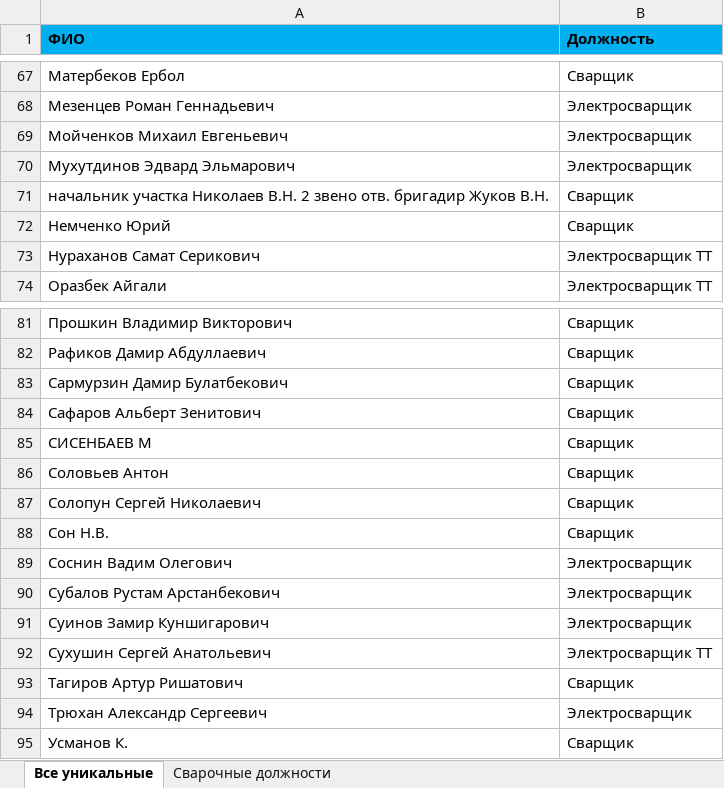
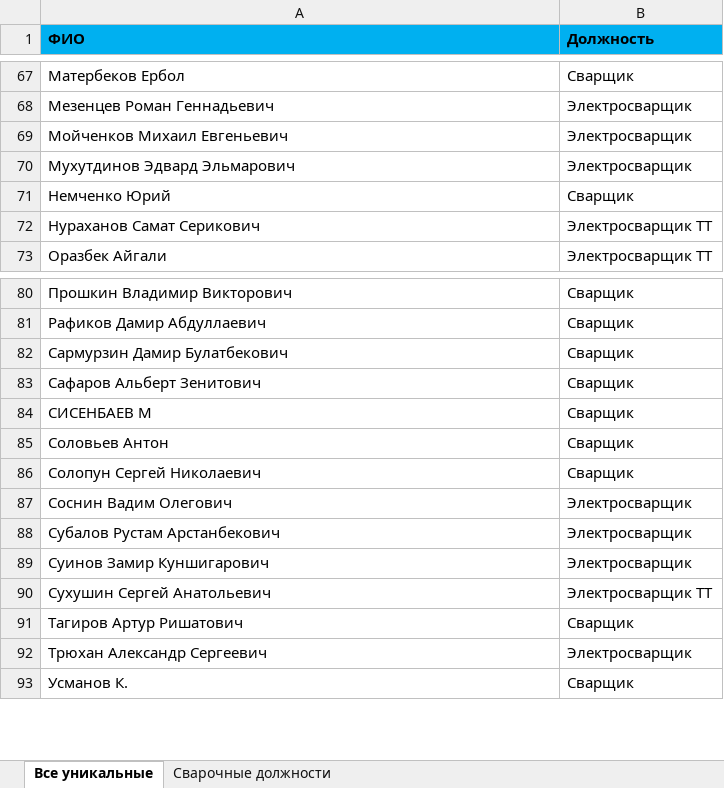
Before and after one commit to fishc7/WeldPassport, an Excel workbook: ФИО и должности сварищики.xlsx, sheet Все уникальные, drawn as a sheet; only a part is shown, gaps mark what is left out; values as stored, in another font and other column widths than the file's, no borders; the diff names each change by its address in the sheet, - before the commit and + after, or states it on an @@ line.

Commit message:
сварщики_отсутствующие

```diff
--- a/ФИО и должности сварищики.xlsx (sheet Все уникальные)
+++ b/ФИО и должности сварищики.xlsx (sheet Все уникальные)
-row 71: начальник участка Николаев В.Н. 2 звено отв. бригадир Жуков В.Н. | Сварщик
-row 88: Сон Н.В. | Сварщик
```
Also changed, not shown: 1 other file.
